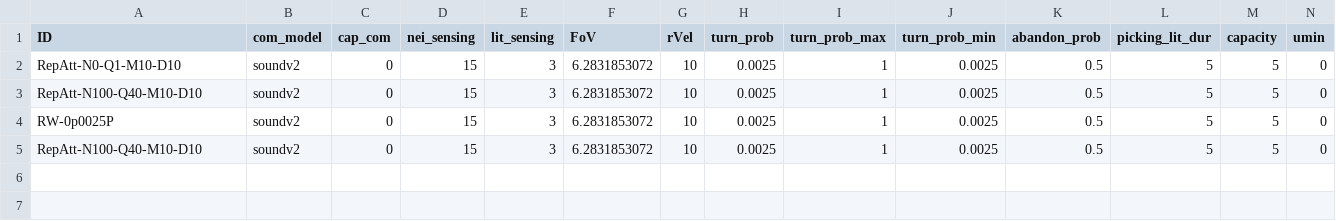
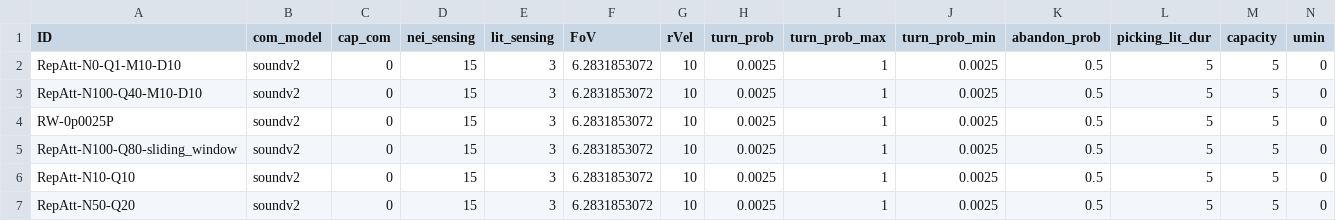
Before and after one commit to elcymon/swarm_sim, a CSV file: params/params.csv, drawn as a sheet; only a part is shown; rows hold the shown columns only; the diff names each change by its address in the sheet, - before the commit and + after, or states it on an @@ line.

Commit message:
sliding window implementation

```diff
--- a/params/params.csv
+++ b/params/params.csv
-A5 (ID): RepAtt-N100-Q40-M10-D10
+A5 (ID): RepAtt-N100-Q80-sliding_window
+row 6: RepAtt-N10-Q10 | soundv2 | 0 | 15 | 3 | 6.2831853072 | 10 | 0.0025 | 1 | 0.0025 | 0.5 | 5 | 5 | 0
+row 7: RepAtt-N50-Q20 | soundv2 | 0 | 15 | 3 | 6.2831853072 | 10 | 0.0025 | 1 | 0.0025 | 0.5 | 5 | 5 | 0
```
Also changed, not shown: 7 other files.
